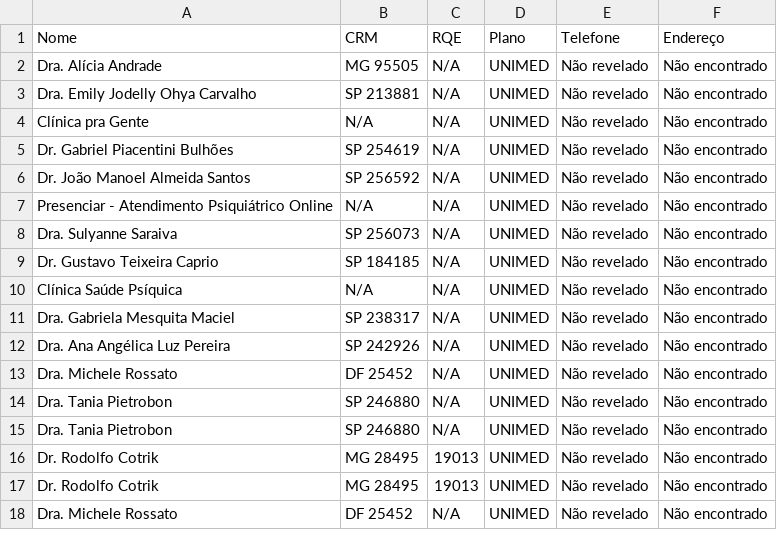
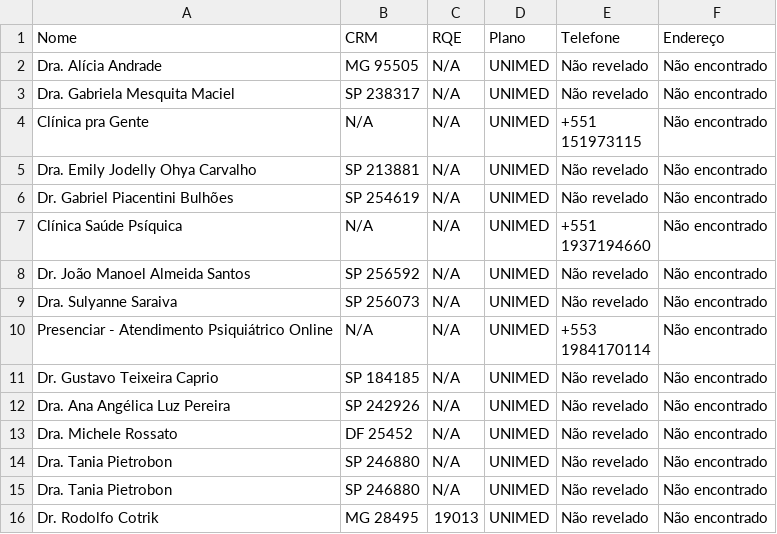
Before and after one commit to jarbaspixiolini/scraper-doctoralia, a CSV file: resultado_doctoralia.csv, drawn as a sheet.

```diff
--- a/resultado_doctoralia.csv
+++ b/resultado_doctoralia.csv
@@ -2,11 +2,14 @@
 Dra. Alícia Andrade,MG 95505,N/A,UNIMED,Não revelado,Não encontrado
+Dra. Gabriela Mesquita Maciel,SP 238317,N/A,UNIMED,Não revelado,Não encontrado
+Clínica pra Gente,N/A,N/A,UNIMED,"+551
+151973115",Não encontrado
 Dra. Emily Jodelly Ohya Carvalho,SP 213881,N/A,UNIMED,Não revelado,Não encontrado
-Clínica pra Gente,N/A,N/A,UNIMED,Não revelado,Não encontrado
 Dr. Gabriel Piacentini Bulhões,SP 254619,N/A,UNIMED,Não revelado,Não encontrado
+Clínica Saúde Psíquica,N/A,N/A,UNIMED,"+551
+1937194660",Não encontrado
 Dr. João Manoel Almeida Santos,SP 256592,N/A,UNIMED,Não revelado,Não encontrado
-Presenciar - Atendimento Psiquiátrico Online,N/A,N/A,UNIMED,Não revelado,Não encontrado
 Dra. Sulyanne Saraiva,SP 256073,N/A,UNIMED,Não revelado,Não encontrado
+Presenciar - Atendimento Psiquiátrico Online,N/A,N/A,UNIMED,"+553
+1984170114",Não encontrado
 Dr. Gustavo Teixeira Caprio,SP 184185,N/A,UNIMED,Não revelado,Não encontrado
-Clínica Saúde Psíquica,N/A,N/A,UNIMED,Não revelado,Não encontrado
-Dra. Gabriela Mesquita Maciel,SP 238317,N/A,UNIMED,Não revelado,Não encontrado
 Dra. Ana Angélica Luz Pereira,SP 242926,N/A,UNIMED,Não revelado,Não encontrado
@@ -16,3 +19 @@ Dra. Tania Pietrobon,SP 246880,N/A,UNIMED,Não revelado,Não encontrado
 Dr. Rodolfo Cotrik,MG 28495,19013,UNIMED,Não revelado,Não encontrado
-Dr. Rodolfo Cotrik,MG 28495,19013,UNIMED,Não revelado,Não encontrado
-Dra. Michele Rossato,DF 25452,N/A,UNIMED,Não revelado,Não encontrado
```
